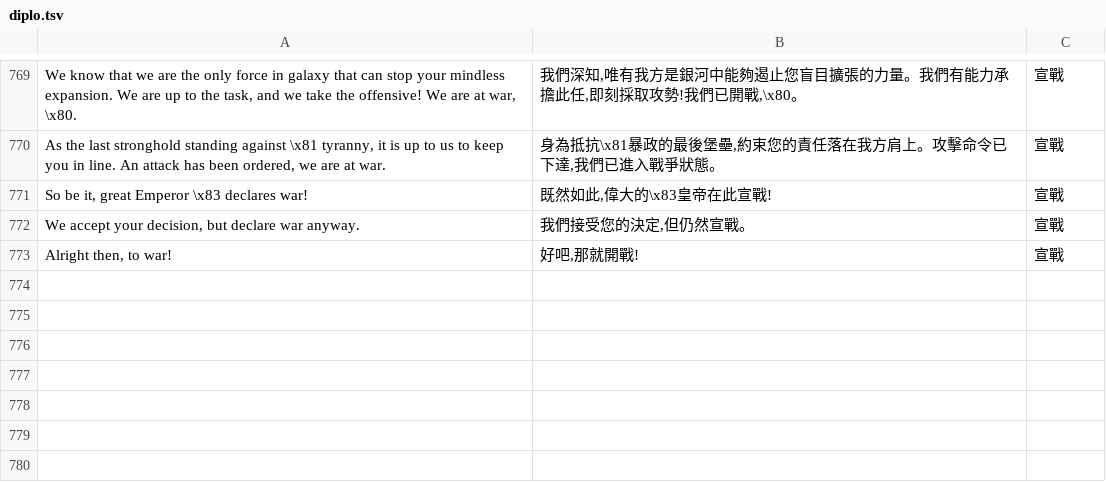
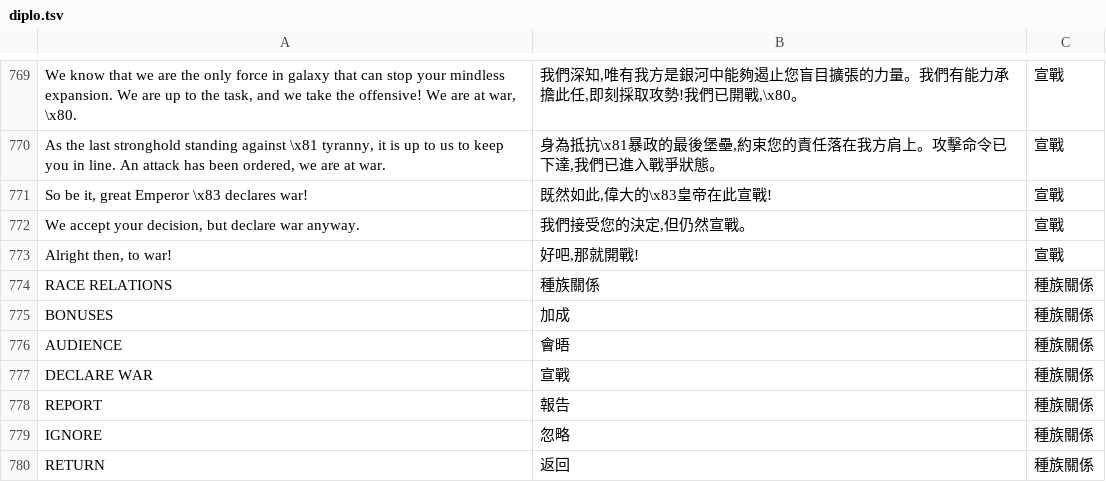
Before and after one commit to wicanr2/master-of-orion2-remake-cht, a TSV file: assets/i18n/diplo.tsv, drawn as a sheet; only a part is shown, gaps mark what is left out; the diff names each change by its address in the sheet, - before the commit and + after, or states it on an @@ line.

```diff
--- a/assets/i18n/diplo.tsv
+++ b/assets/i18n/diplo.tsv
+row 774: RACE RELATIONS | 種族關係 | 種族關係
+row 775: BONUSES | 加成 | 種族關係
+row 776: AUDIENCE | 會晤 | 種族關係
+row 777: DECLARE WAR | 宣戰 | 種族關係
+row 778: REPORT | 報告 | 種族關係
+row 779: IGNORE | 忽略 | 種族關係
+row 780: RETURN | 返回 | 種族關係
```
Also changed, not shown: assets/i18n/menu.tsv, 2 other files.
